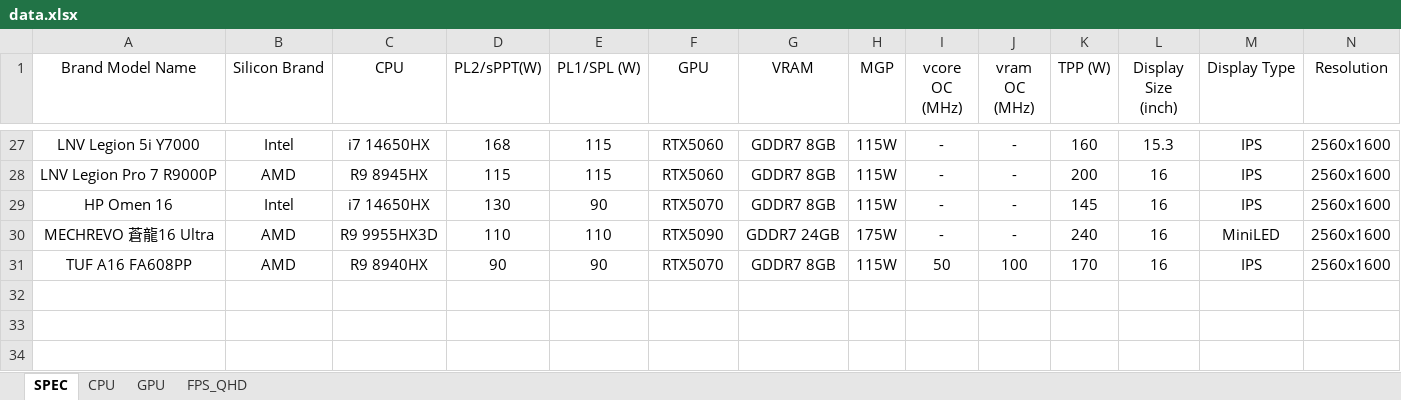
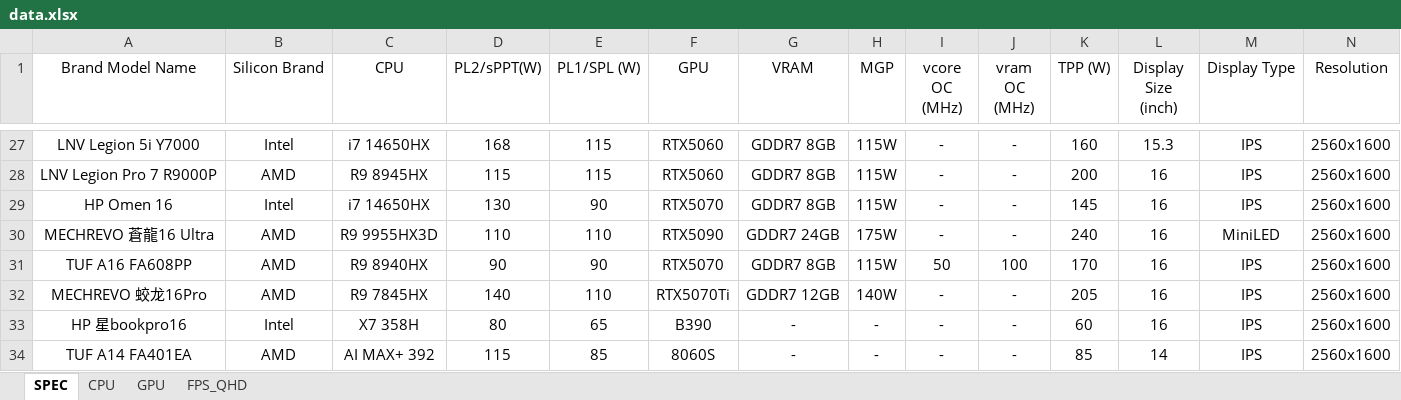
Before and after one commit to tomhuang223344/vzrAdXKZFTk45mGI, an Excel workbook: data.xlsx, sheet SPEC, drawn as a sheet; only a part is shown, gaps mark what is left out; values as stored, in another font and other column widths than the file's, no borders; rows hold the shown columns only; the diff names each change by its address in the sheet, - before the commit and + after, or states it on an @@ line.

Commit message:
Add files via upload

```diff
--- a/data.xlsx (sheet SPEC)
+++ b/data.xlsx (sheet SPEC)
+row 32: MECHREVO 蛟龙16Pro | AMD | R9 7845HX | 140 | 110 | RTX5070Ti | GDDR7 12GB | 140W | - | - | 205 | 16 | IPS | 2560x1600
+row 33: HP 星bookpro16 | Intel | X7 358H | 80 | 65 | B390 | - | - | - | - | 60 | 16 | IPS | 2560x1600
+row 34: TUF A14 FA401EA | AMD | AI MAX+ 392 | 115 | 85 | 8060S | - | - | - | - | 85 | 14 | IPS | 2560x1600
```
Also changed, not shown: sheet CPU, sheet FPS_QHD, sheet GPU.
